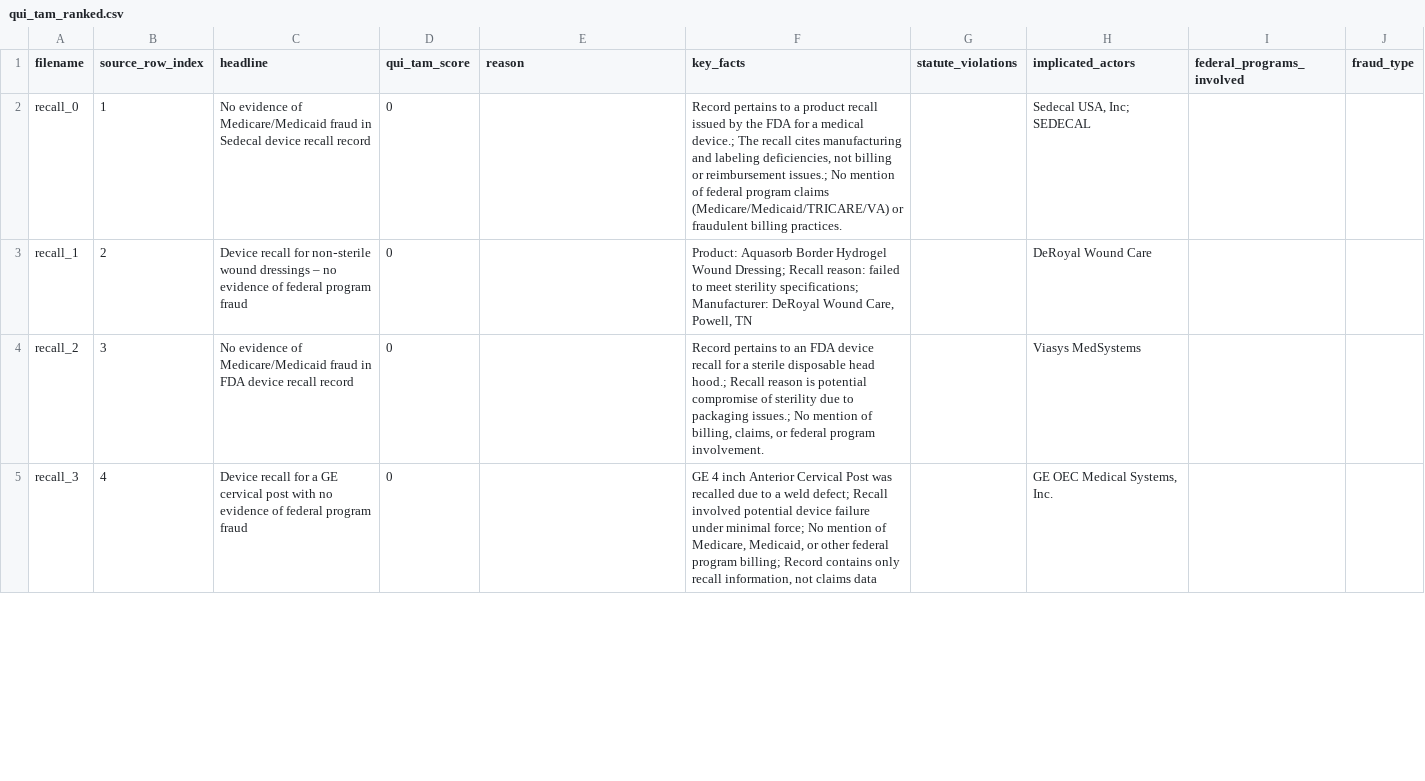
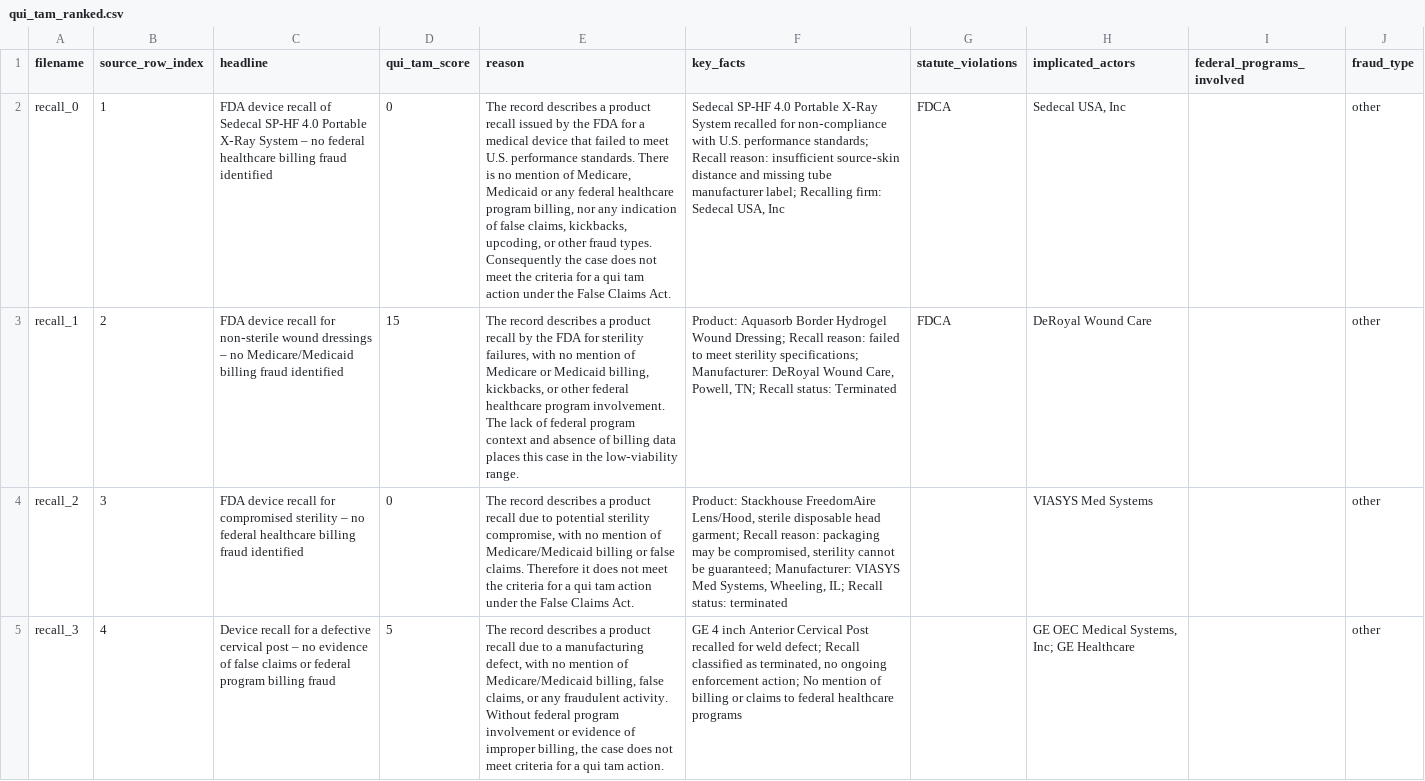
Before and after one commit to Alexisaacs18/Ranker, a CSV file: data/results/qui_tam_ranked.csv, drawn as a sheet; only a part is shown; the diff covers the shown part only; the diff names each change by its address in the sheet, - before the commit and + after, or states it on an @@ line.

```diff
--- a/data/results/qui_tam_ranked.csv
+++ b/data/results/qui_tam_ranked.csv
-C2 (headline): No evidence of Medicare/Medicaid fraud in Sedecal device recall record
+C2 (headline): FDA device recall of Sedecal SP-HF 4.0 Portable X‑Ray System – no federal healthcare billing fraud identified
-E2 (reason): (empty)
+E2 (reason): The record describes a product recall issued by the FDA for a medical device that failed to meet U.S. performance standards. There is no mention of Medicare, Medicaid or any federal healthcare program billing, nor any indication of false claims, kickbacks, upcoding, or other fraud types. Consequently the case does not meet the criteria for a qui tam action under the False Claims Act.
-F2 (key_facts): Record pertains to a product recall issued by the FDA for a medical device.; The recall cites manufacturing and labeling deficiencies, not billing or reimbursement issues.; No mention of federal program claims (Medicare/Medicaid/TRICARE/VA) or fraudulent billing practices.
+F2 (key_facts): Sedecal SP-HF 4.0 Portable X‑Ray System recalled for non‑compliance with U.S. performance standards; Recall reason: insufficient source‑skin distance and missing tube manufacturer label; Recalling firm: Sedecal USA, Inc
-G2:G3 (statute_violations): (empty)
+G2:G3 (statute_violations): FDCA
-H2 (implicated_actors): Sedecal USA, Inc; SEDECAL
+H2 (implicated_actors): Sedecal USA, Inc
-J2:J5 (fraud_type): (empty)
+J2:J5 (fraud_type): other
-C3 (headline): Device recall for non‑sterile wound dressings – no evidence of federal program fraud
+C3 (headline): FDA device recall for non‑sterile wound dressings – no Medicare/Medicaid billing fraud identified
-D3 (qui_tam_score): 0
+D3 (qui_tam_score): 15
-E3 (reason): (empty)
+E3 (reason): The record describes a product recall by the FDA for sterility failures, with no mention of Medicare or Medicaid billing, kickbacks, or other federal healthcare program involvement. The lack of federal program context and absence of billing data places this case in the low‑viability range.
-F3 (key_facts): …Care, Powell, TN
+F3 (key_facts): …Care, Powell, TN; Recall status: Terminated
-C4 (headline): No evidence of Medicare/Medicaid fraud in FDA device recall record
+C4 (headline): FDA device recall for compromised sterility – no federal healthcare billing fraud identified
-E4 (reason): (empty)
+E4 (reason): The record describes a product recall due to potential sterility compromise, with no mention of Medicare/Medicaid billing or false claims. Therefore it does not meet the criteria for a qui tam action under the False Claims Act.
-F4 (key_facts): Record pertains to an FDA device recall for a sterile disposable head hood.; Recall reason is potential compromise of sterility due to packaging issues.; No mention of billing, claims, or federal program involvement.
+F4 (key_facts): Product: Stackhouse FreedomAire Lens/Hood, sterile disposable head garment; Recall reason: packaging may be compromised, sterility cannot be guaranteed; Manufacturer: VIASYS Med Systems, Wheeling, IL; Recall status: terminated
-H4 (implicated_actors): Viasys MedSystems
+H4 (implicated_actors): VIASYS Med Systems
-C5 (headline): …for a GE cervical post with no evidence of federal program fraud
+C5 (headline): …for a defective cervical post – no evidence of false claims or federal program billing fraud
-D5 (qui_tam_score): 0
+D5 (qui_tam_score): 5
-E5 (reason): (empty)
+E5 (reason): The record describes a product recall due to a manufacturing defect, with no mention of Medicare/Medicaid billing, false claims, or any fraudulent activity. Without federal program involvement or evidence of improper billing, the case does not meet criteria for a qui tam action.
-F5 (key_facts): …Cervical Post was recalled due to a weld defect; Recall involved potential device failure under minimal force; No mention of Medicare, Medicaid, or other federal program billing; Record contains only recall information, not claims data
+F5 (key_facts): …Cervical Post recalled for weld defect; Recall classified as terminated, no ongoing enforcement action; No mention of billing or claims to federal healthcare programs
-H5 (implicated_actors): GE OEC Medical Systems, Inc.
+H5 (implicated_actors): GE OEC Medical Systems, Inc; GE Healthcare
```
Also changed, not shown: 34 edited cells elsewhere in this file, 5 other files.
